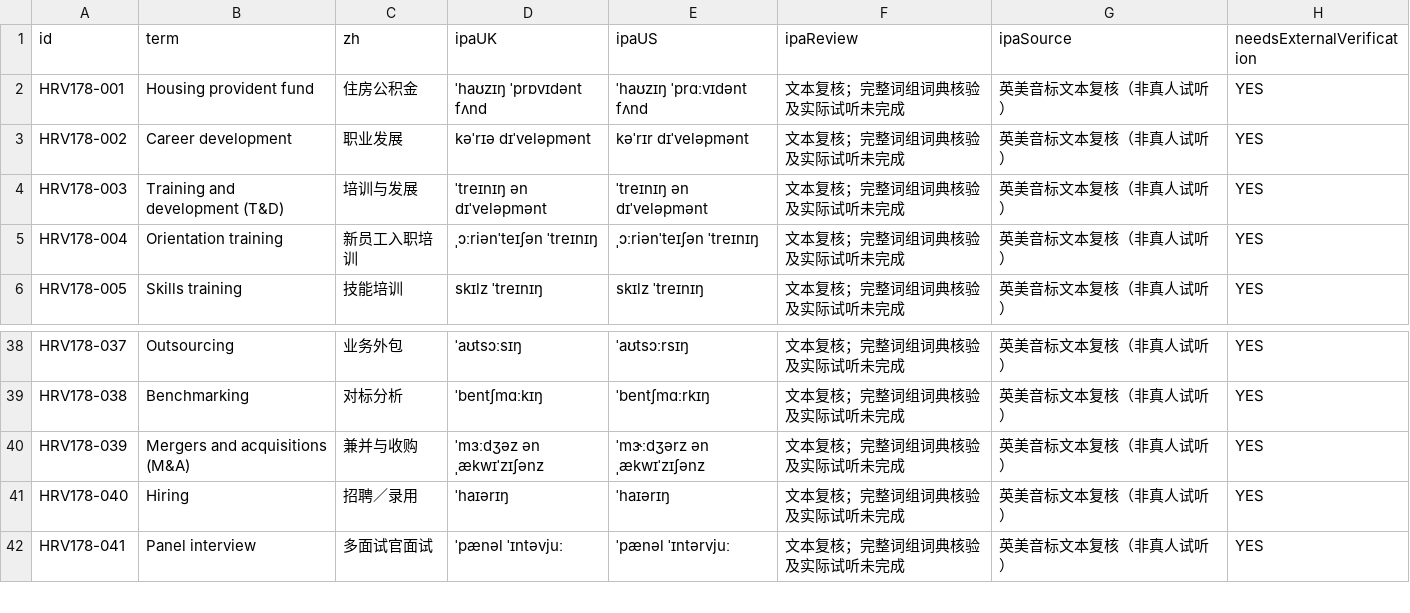
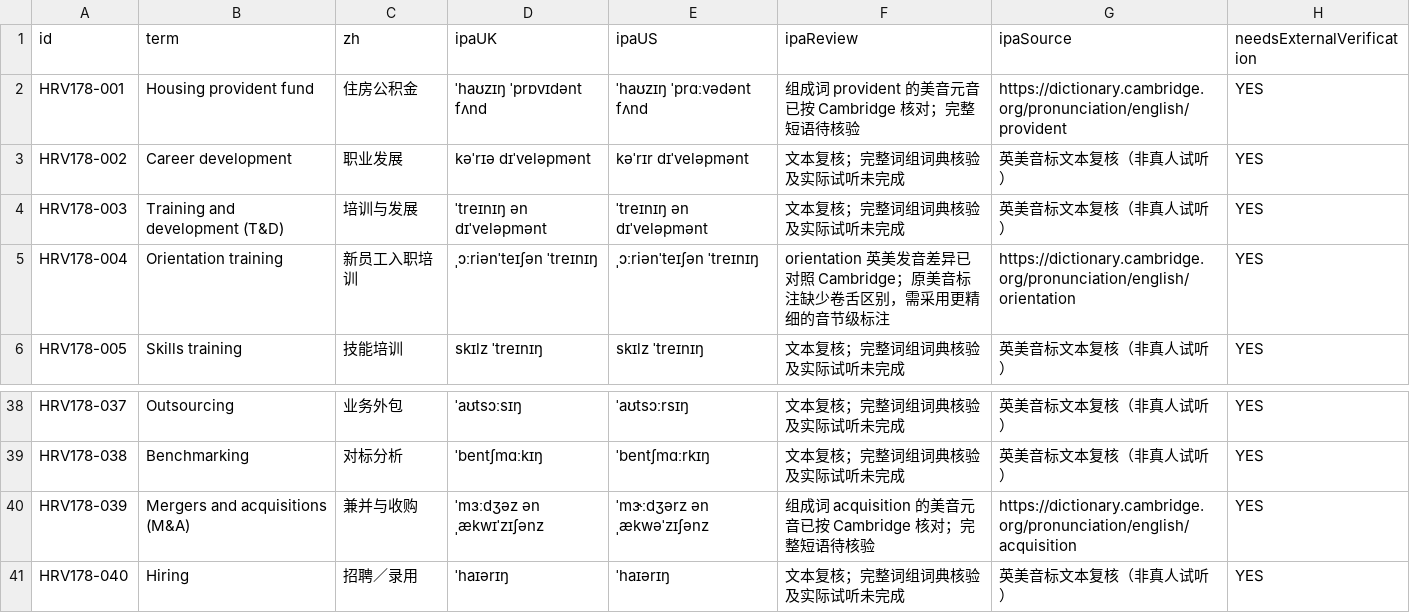
Before and after one commit to mengrusu05-cmd/hr-fluent-staging, a CSV file: 48-word-pronunciation-review.csv, drawn as a sheet; only a part is shown, gaps mark what is left out; the shorter side is filled out with more unchanged rows; the diff names each change by its address in the sheet, - before the commit and + after, or states it on an @@ line.

```diff
--- a/48-word-pronunciation-review.csv
+++ b/48-word-pronunciation-review.csv
-E2 (ipaUS): ˈhaʊzɪŋ ˈprɑːvɪdənt fʌnd
+E2 (ipaUS): ˈhaʊzɪŋ ˈprɑːvədənt fʌnd
-F2 (ipaReview): 文本复核；完整词组词典核验及实际试听未完成
+F2 (ipaReview): 组成词 provident 的美音元音已按 Cambridge 核对；完整短语待核验
-G2 (ipaSource): 英美音标文本复核（非真人试听）
+G2 (ipaSource): https://dictionary.cambridge.org/pronunciation/english/provident
-F5 (ipaReview): 文本复核；完整词组词典核验及实际试听未完成
+F5 (ipaReview): orientation 英美发音差异已对照 Cambridge；原美音标注缺少卷舌区别，需采用更精细的音节级标注
-G5 (ipaSource): 英美音标文本复核（非真人试听）
+G5 (ipaSource): https://dictionary.cambridge.org/pronunciation/english/orientation
-E40 (ipaUS): ˈmɝːdʒərz ən ˌækwɪˈzɪʃənz
+E40 (ipaUS): ˈmɝːdʒərz ən ˌækwəˈzɪʃənz
-F40 (ipaReview): 文本复核；完整词组词典核验及实际试听未完成
+F40 (ipaReview): 组成词 acquisition 的美音元音已按 Cambridge 核对；完整短语待核验
-G40 (ipaSource): 英美音标文本复核（非真人试听）
+G40 (ipaSource): https://dictionary.cambridge.org/pronunciation/english/acquisition
```
Also changed, not shown: 33 other files.
